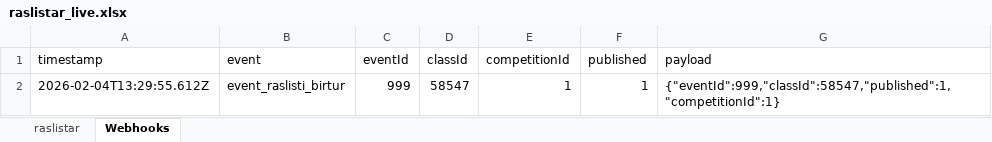
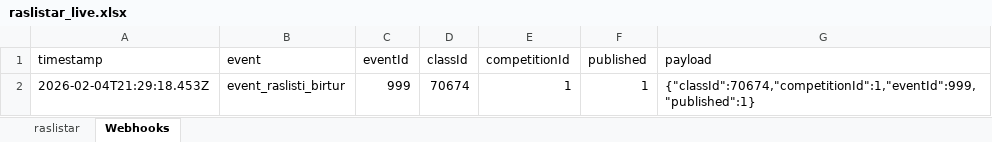
Before and after one commit to Joningvars/sportfengur-webhooks, an Excel workbook: data/raslistar_live.xlsx, sheet Webhooks, drawn as a sheet; values as stored, in another font and other column widths than the file's, no borders; the diff names each change by its address in the sheet, - before the commit and + after, or states it on an @@ line.

```diff
--- a/data/raslistar_live.xlsx (sheet Webhooks)
+++ b/data/raslistar_live.xlsx (sheet Webhooks)
-A2 (timestamp): 2026-02-04T13:29:55.612Z
+A2 (timestamp): 2026-02-04T21:29:18.453Z
-D2 (classId): 58547
+D2 (classId): 70674
-G2 (payload): {"eventId":999,"classId":58547,"published":1,"competitionId":1}
+G2 (payload): {"classId":70674,"competitionId":1,"eventId":999,"published":1}
```
Also changed, not shown: sheet raslistar, 12 other files.
